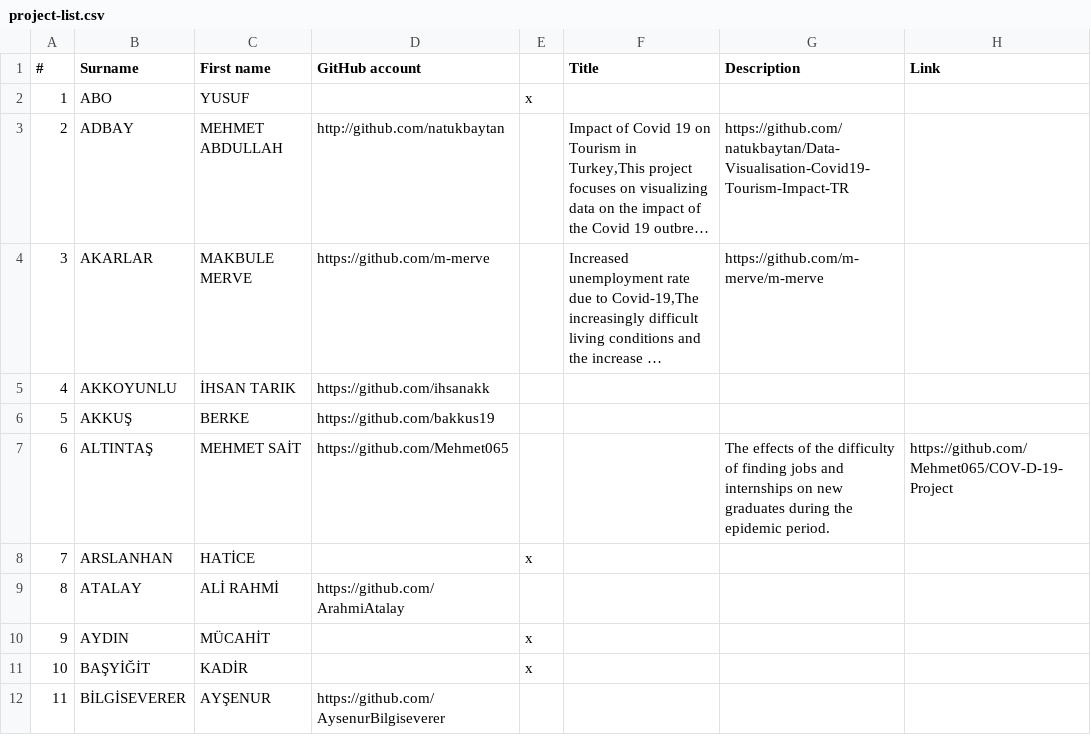
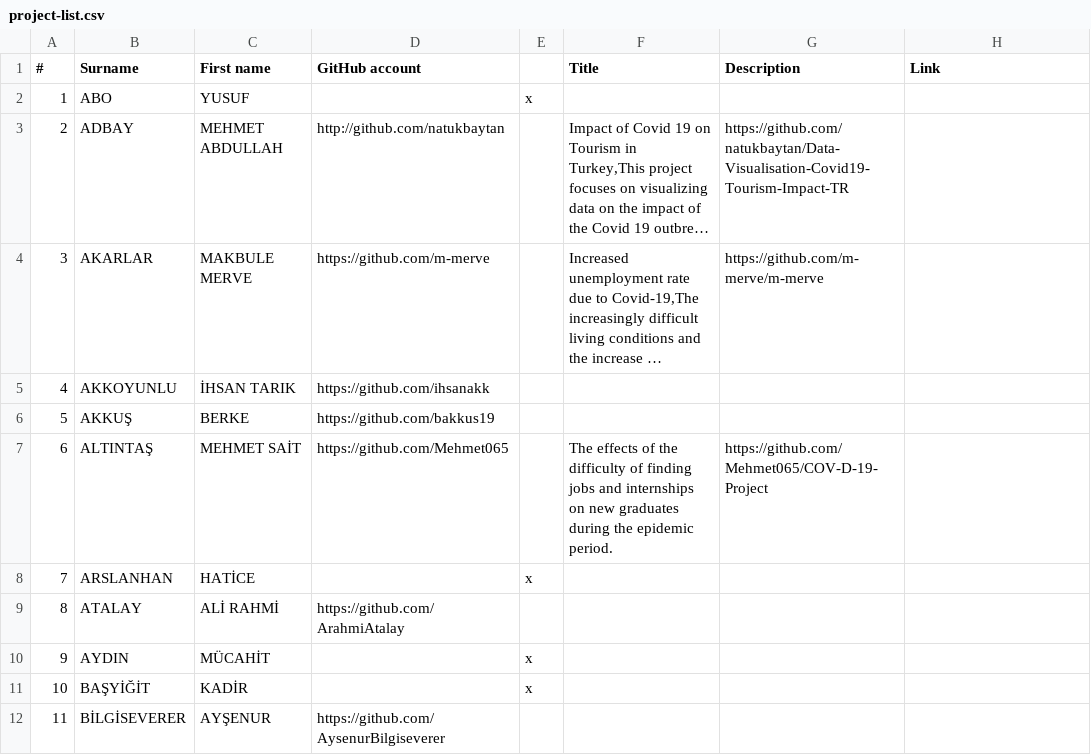
Before and after one commit to hkilter/data-visualization-project, a CSV file: project-list.csv, drawn as a sheet; only a part is shown; long unchanged cells end in ….

Commit message:
Update project-list.csv

```diff
--- a/project-list.csv
+++ b/project-list.csv
@@ -6,3 +6,3 @@
 5,AKKUŞ,BERKE,https://github.com/bakkus19,,,,
-6,ALTINTAŞ,MEHMET SAİT,https://github.com/Mehmet065,,,"The effects of the difficulty of finding jobs and internships on new graduates during the epidemic period.",https://github.com/Mehmet065/COV-D-19-Project
+6,ALTINTAŞ,MEHMET SAİT,https://github.com/Mehmet065,,"The effects of the difficulty of finding jobs and internships on new graduates during the epidemic period.",https://github.com/Mehmet065/COV-D-19-Project
 7,ARSLANHAN,HATİCE,,x,,,
```
